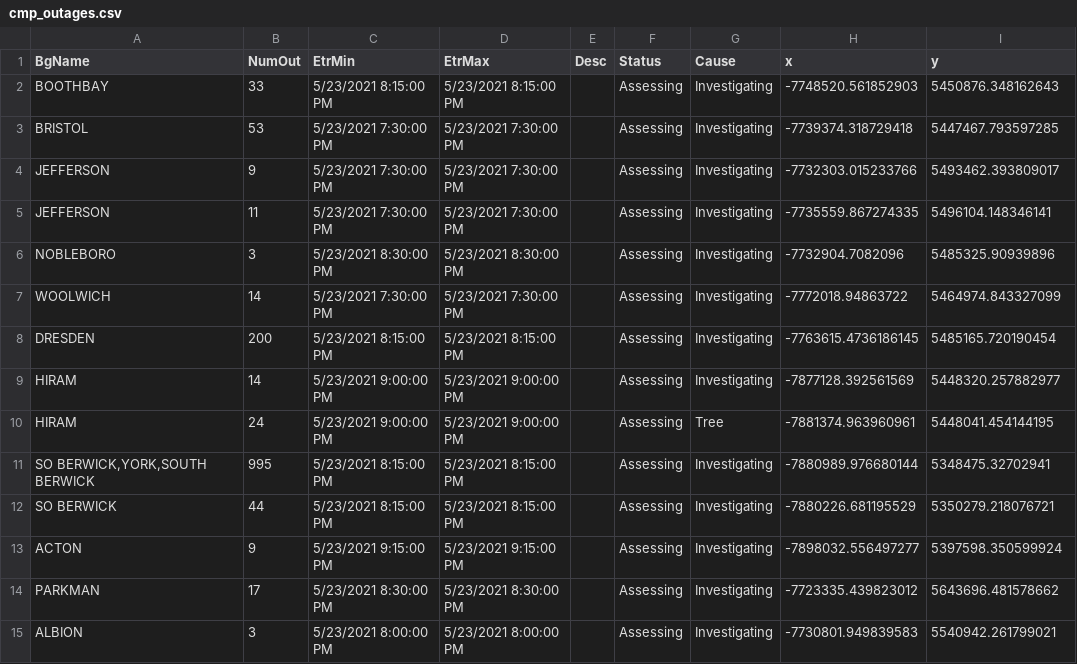
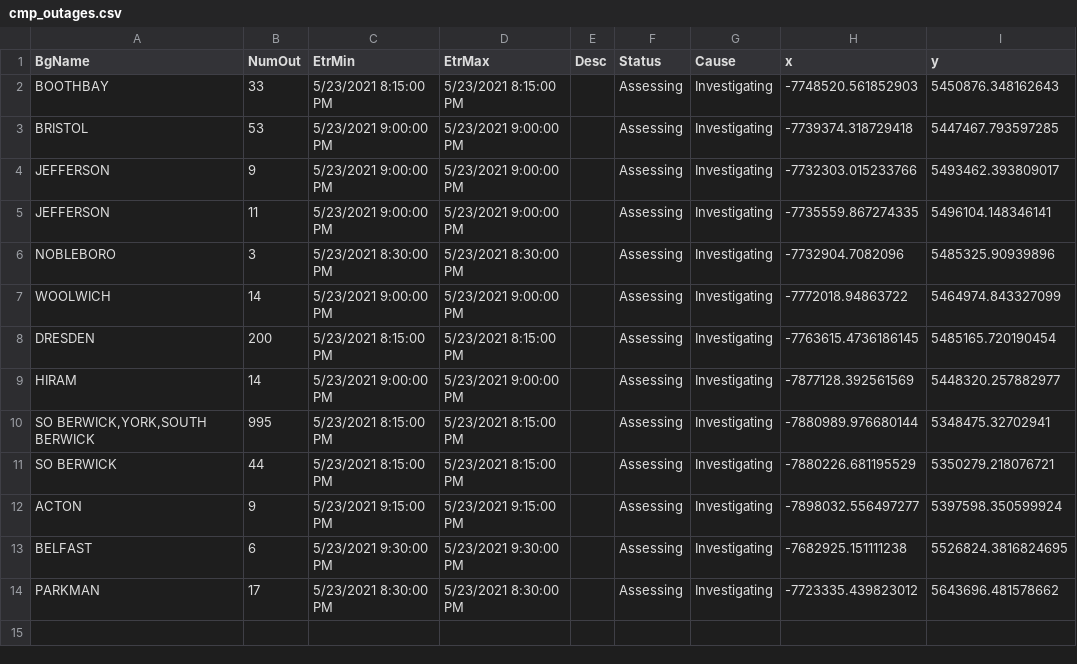
Before and after one commit to abkfenris/cmp-outages, a CSV file: cmp_outages.csv, drawn as a sheet.

```diff
--- a/cmp_outages.csv
+++ b/cmp_outages.csv
@@ -2,10 +2,9 @@ BgName,NumOut,EtrMin,EtrMax,Desc,Status,Cause,x,y
 BOOTHBAY,33,5/23/2021 8:15:00 PM,5/23/2021 8:15:00 PM,,Assessing,Investigating,-7748520.561852903,5450876.348162643
-BRISTOL,53,5/23/2021 7:30:00 PM,5/23/2021 7:30:00 PM,,Assessing,Investigating,-7739374.318729418,5447467.793597285
-JEFFERSON,9,5/23/2021 7:30:00 PM,5/23/2021 7:30:00 PM,,Assessing,Investigating,-7732303.015233766,5493462.393809017
-JEFFERSON,11,5/23/2021 7:30:00 PM,5/23/2021 7:30:00 PM,,Assessing,Investigating,-7735559.867274335,5496104.148346141
+BRISTOL,53,5/23/2021 9:00:00 PM,5/23/2021 9:00:00 PM,,Assessing,Investigating,-7739374.318729418,5447467.793597285
+JEFFERSON,9,5/23/2021 9:00:00 PM,5/23/2021 9:00:00 PM,,Assessing,Investigating,-7732303.015233766,5493462.393809017
+JEFFERSON,11,5/23/2021 9:00:00 PM,5/23/2021 9:00:00 PM,,Assessing,Investigating,-7735559.867274335,5496104.148346141
 NOBLEBORO,3,5/23/2021 8:30:00 PM,5/23/2021 8:30:00 PM,,Assessing,Investigating,-7732904.7082096,5485325.90939896
-WOOLWICH,14,5/23/2021 7:30:00 PM,5/23/2021 7:30:00 PM,,Assessing,Investigating,-7772018.94863722,5464974.843327099
+WOOLWICH,14,5/23/2021 9:00:00 PM,5/23/2021 9:00:00 PM,,Assessing,Investigating,-7772018.94863722,5464974.843327099
 DRESDEN,200,5/23/2021 8:15:00 PM,5/23/2021 8:15:00 PM,,Assessing,Investigating,-7763615.4736186145,5485165.720190454
 HIRAM,14,5/23/2021 9:00:00 PM,5/23/2021 9:00:00 PM,,Assessing,Investigating,-7877128.392561569,5448320.257882977
-HIRAM,24,5/23/2021 9:00:00 PM,5/23/2021 9:00:00 PM,,Assessing,Tree,-7881374.963960961,5448041.454144195
 "SO BERWICK,YORK,SOUTH BERWICK",995,5/23/2021 8:15:00 PM,5/23/2021 8:15:00 PM,,Assessing,Investigating,-7880989.976680144,5348475.32702941
@@ -13,3 +12,3 @@ SO BERWICK,44,5/23/2021 8:15:00 PM,5/23/2021 8:15:00 PM,,Assessing,Investigating
 ACTON,9,5/23/2021 9:15:00 PM,5/23/2021 9:15:00 PM,,Assessing,Investigating,-7898032.556497277,5397598.350599924
+BELFAST,6,5/23/2021 9:30:00 PM,5/23/2021 9:30:00 PM,,Assessing,Investigating,-7682925.151111238,5526824.3816824695
 PARKMAN,17,5/23/2021 8:30:00 PM,5/23/2021 8:30:00 PM,,Assessing,Investigating,-7723335.439823012,5643696.481578662
-ALBION,3,5/23/2021 8:00:00 PM,5/23/2021 8:00:00 PM,,Assessing,Investigating,-7730801.949839583,5540942.261799021
```
